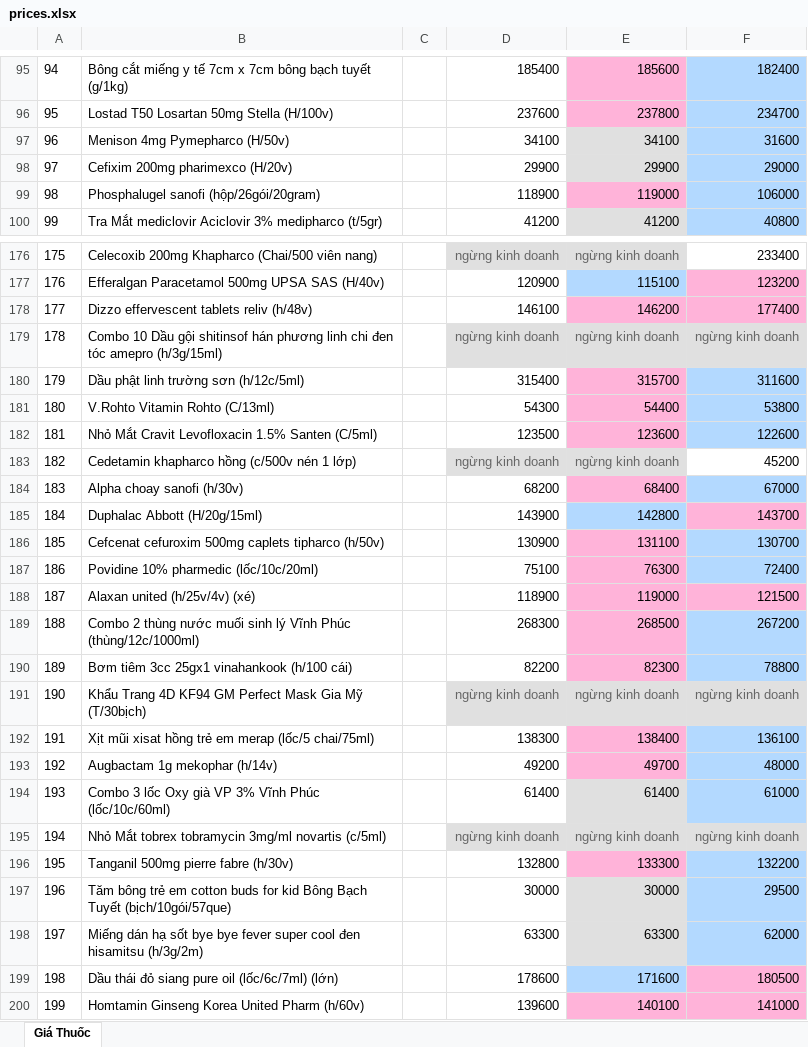
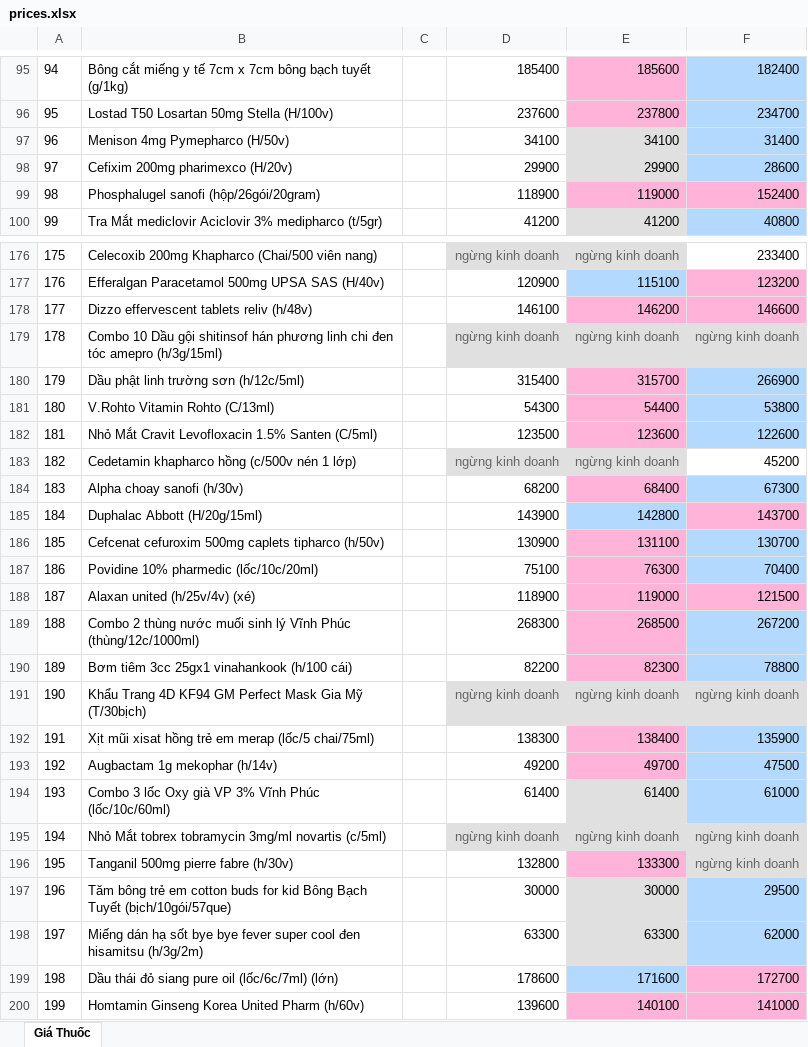
Before and after one commit to hongtam2788/crawlweb, an Excel workbook: data/prices.xlsx, sheet Giá Thuốc, drawn as a sheet; only a part is shown, gaps mark what is left out; values as stored, in another font and other column widths than the file's, no borders; the diff covers the shown part only; the diff names each change by its address in the sheet, - before the commit and + after, or states it on an @@ line.

```diff
--- a/data/prices.xlsx (sheet Giá Thuốc)
+++ b/data/prices.xlsx (sheet Giá Thuốc)
-F97: 31600
+F97: 31400
-F98: 29000
+F98: 28600
-F99: 106000
+F99: 152400
-F99 fill: #B3D9FF
+F99 fill: #FFB3D9
-F178: 177400
+F178: 146600
-F180: 311600
+F180: 266900
-F184: 67000
+F184: 67300
-F187: 72400
+F187: 70400
-F192: 136100
+F192: 135900
-F193: 48000
+F193: 47500
-F196: 132200
+F196: ngừng kinh doanh
@@ F196 fill: #B3D9FF → #E0E0E0, text colour: black → #666666 @@
-F199: 180500
+F199: 172700
```
Also changed, not shown: 24 edited cells and cell formats elsewhere in this sheet.
